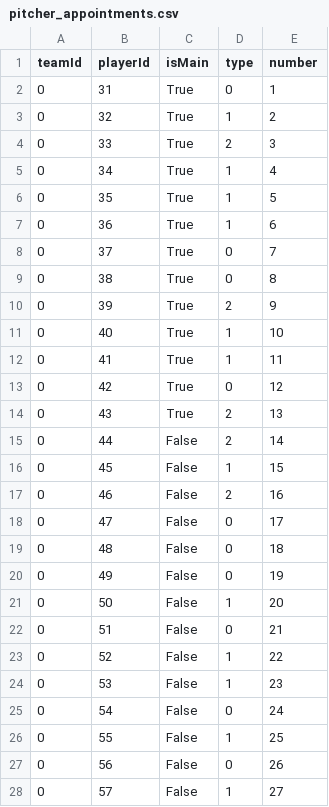
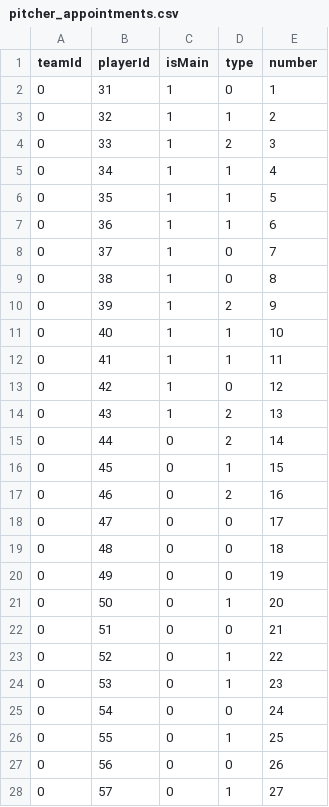
Before and after one commit to kavos113/penasim, a CSV file: data/pitcher_appointments.csv, drawn as a sheet; only a part is shown; the diff covers the shown part only.

Commit message:
fix boolean data

```diff
--- a/data/pitcher_appointments.csv
+++ b/data/pitcher_appointments.csv
@@ -1,28 +1,28 @@
 teamId,playerId,isMain,type,number
-0,31,True,0,1
-0,32,True,1,2
-0,33,True,2,3
-0,34,True,1,4
-0,35,True,1,5
-0,36,True,1,6
-0,37,True,0,7
-0,38,True,0,8
-0,39,True,2,9
-0,40,True,1,10
-0,41,True,1,11
-0,42,True,0,12
-0,43,True,2,13
-0,44,False,2,14
-0,45,False,1,15
-0,46,False,2,16
-0,47,False,0,17
-0,48,False,0,18
-0,49,False,0,19
-0,50,False,1,20
-0,51,False,0,21
-0,52,False,1,22
-0,53,False,1,23
-0,54,False,0,24
-0,55,False,1,25
-0,56,False,0,26
-0,57,False,1,27
+0,31,1,0,1
+0,32,1,1,2
+0,33,1,2,3
+0,34,1,1,4
+0,35,1,1,5
+0,36,1,1,6
+0,37,1,0,7
+0,38,1,0,8
+0,39,1,2,9
+0,40,1,1,10
+0,41,1,1,11
+0,42,1,0,12
+0,43,1,2,13
+0,44,0,2,14
+0,45,0,1,15
+0,46,0,2,16
+0,47,0,0,17
+0,48,0,0,18
+0,49,0,0,19
+0,50,0,1,20
+0,51,0,0,21
+0,52,0,1,22
+0,53,0,1,23
+0,54,0,0,24
+0,55,0,1,25
+0,56,0,0,26
+0,57,0,1,27
```
Also changed, not shown: 3 edited cells elsewhere in this file, data/fielder_appointments.csv, 1 other file.
